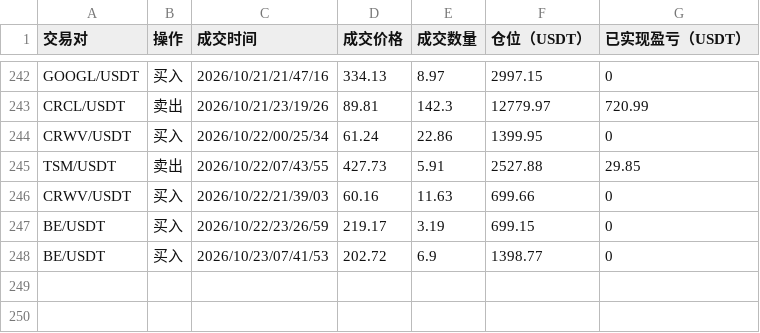
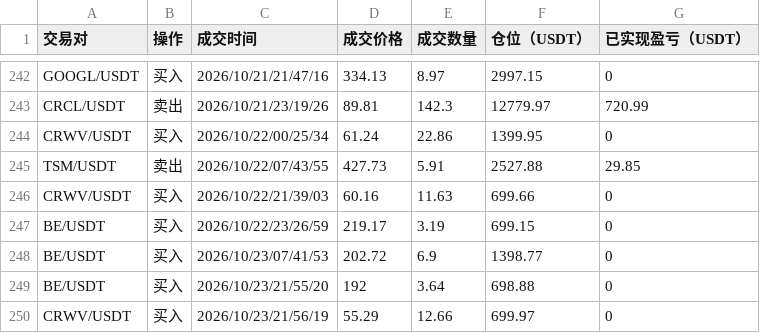
Before and after one commit to burceasn/asset-dashboard, a CSV file: trade_history.csv, drawn as a sheet; only a part is shown, gaps mark what is left out.

```diff
--- a/trade_history.csv
+++ b/trade_history.csv
@@ -248 +248,3 @@ BE/USDT,买入,2026/10/22/23/26/59,219.17,3.19,699.15,0
 BE/USDT,买入,2026/10/23/07/41/53,202.72,6.9,1398.77,0
+BE/USDT,买入,2026/10/23/21/55/20,192,3.64,698.88,0
+CRWV/USDT,买入,2026/10/23/21/56/19,55.29,12.66,699.97,0
```
Also changed, not shown: 1 other file.
